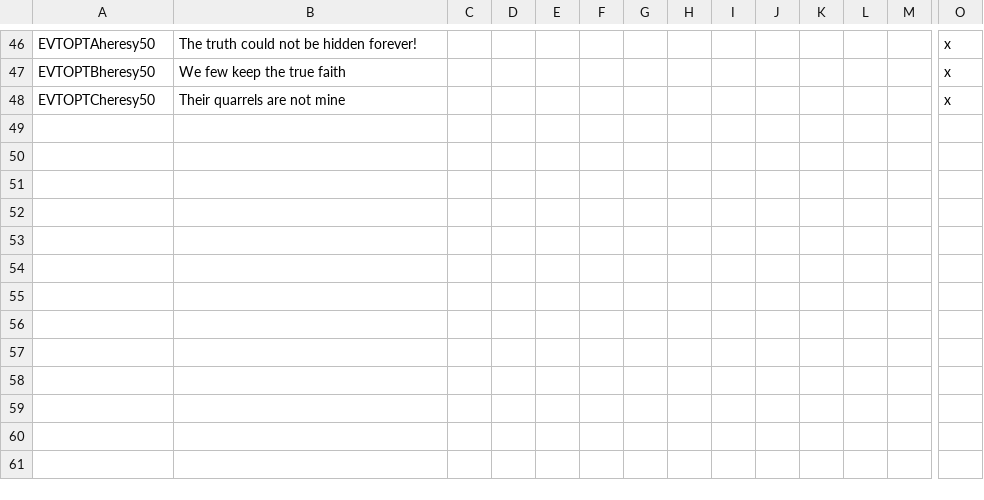
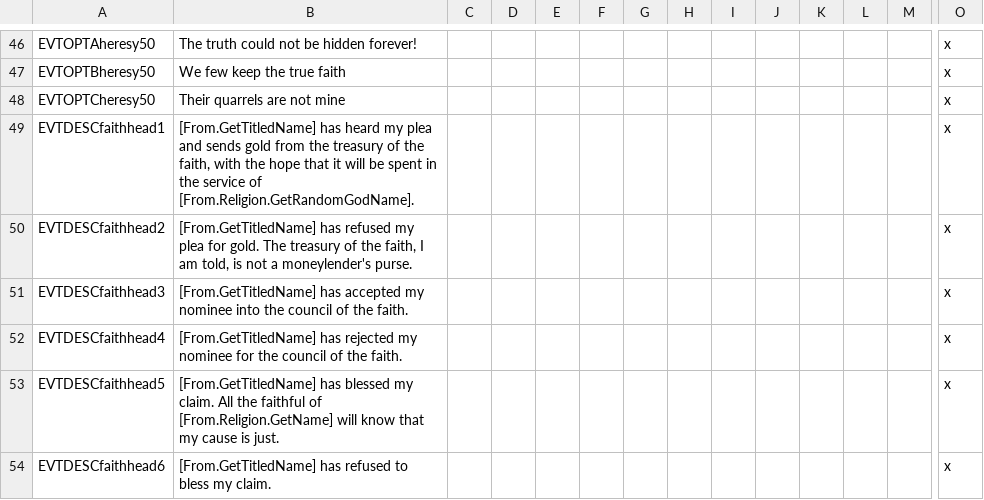
Before and after one commit to Komioski/WH-Geheimnisnacht, a CSV file: localisation/00_WHG_heresy_events.csv, drawn as a sheet; only a part is shown, gaps mark what is left out; rows hold the shown columns only; the diff names each change by its address in the sheet, - before the commit and + after, or states it on an @@ line.

```diff
--- a/localisation/00_WHG_heresy_events.csv
+++ b/localisation/00_WHG_heresy_events.csv
+row 49: EVTDESCfaithhead1 | [From.GetTitledName] has heard my plea and sends gold from the treasury of the faith, with the hope that it will be spent in the service of [From.Religion.GetRandomGodName]. |  |  |  |  |  |  |  |  |  |  |  | x
+row 50: EVTDESCfaithhead2 | [From.GetTitledName] has refused my plea for gold. The treasury of the faith, I am told, is not a moneylender's purse. |  |  |  |  |  |  |  |  |  |  |  | x
+row 51: EVTDESCfaithhead3 | [From.GetTitledName] has accepted my nominee into the council of the faith. |  |  |  |  |  |  |  |  |  |  |  | x
+row 52: EVTDESCfaithhead4 | [From.GetTitledName] has rejected my nominee for the council of the faith. |  |  |  |  |  |  |  |  |  |  |  | x
+row 53: EVTDESCfaithhead5 | [From.GetTitledName] has blessed my claim. All the faithful of [From.Religion.GetName] will know that my cause is just. |  |  |  |  |  |  |  |  |  |  |  | x
+row 54: EVTDESCfaithhead6 | [From.GetTitledName] has refused to bless my claim. |  |  |  |  |  |  |  |  |  |  |  | x
```
Also changed, not shown: 9 other files.
